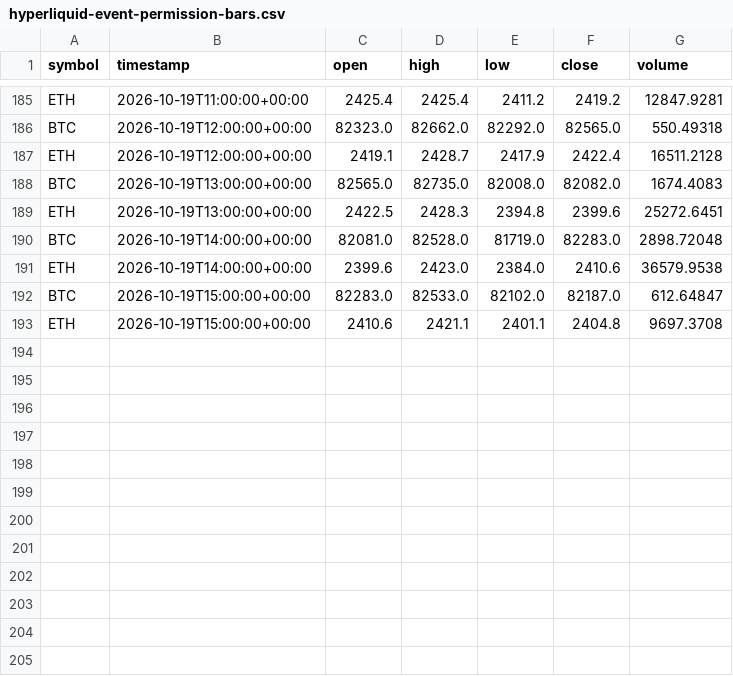
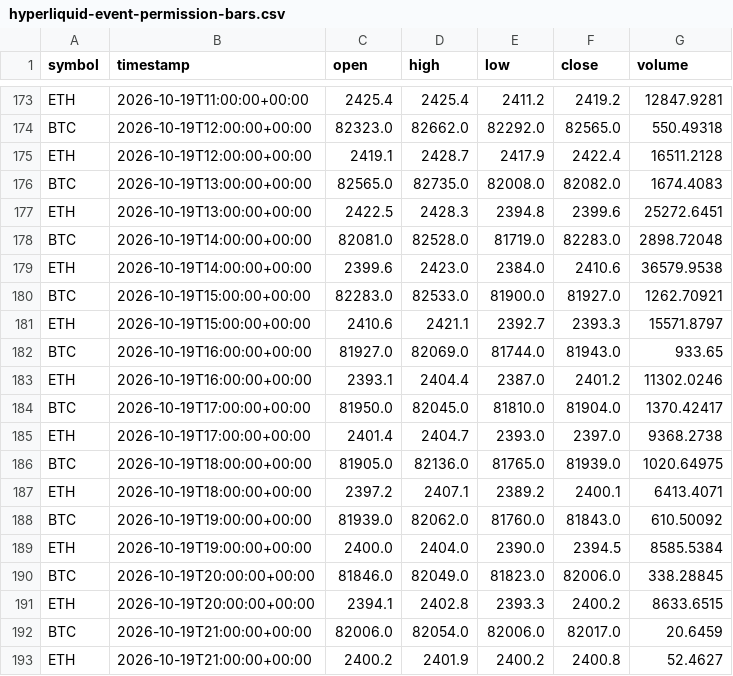
Before and after one commit to crypto-hypothesis-lab/crypto-simulator, a CSV file: data/paper-event/hyperliquid-event-permission-bars.csv, drawn as a sheet; only a part is shown, gaps mark what is left out; the diff covers the shown part only.

```diff
--- a/data/paper-event/hyperliquid-event-permission-bars.csv
+++ b/data/paper-event/hyperliquid-event-permission-bars.csv
@@ -191,3 +179,15 @@ BTC,2026-10-19T14:00:00+00:00,82081.0,82528.0,81719.0,82283.0,2898.72048
 ETH,2026-10-19T14:00:00+00:00,2399.6,2423.0,2384.0,2410.6,36579.9538
-BTC,2026-10-19T15:00:00+00:00,82283.0,82533.0,82102.0,82187.0,612.64847
-ETH,2026-10-19T15:00:00+00:00,2410.6,2421.1,2401.1,2404.8,9697.3708
+BTC,2026-10-19T15:00:00+00:00,82283.0,82533.0,81900.0,81927.0,1262.70921
+ETH,2026-10-19T15:00:00+00:00,2410.6,2421.1,2392.7,2393.3,15571.8797
+BTC,2026-10-19T16:00:00+00:00,81927.0,82069.0,81744.0,81943.0,933.65
+ETH,2026-10-19T16:00:00+00:00,2393.1,2404.4,2387.0,2401.2,11302.0246
+BTC,2026-10-19T17:00:00+00:00,81950.0,82045.0,81810.0,81904.0,1370.42417
+ETH,2026-10-19T17:00:00+00:00,2401.4,2404.7,2393.0,2397.0,9368.2738
+BTC,2026-10-19T18:00:00+00:00,81905.0,82136.0,81765.0,81939.0,1020.64975
+ETH,2026-10-19T18:00:00+00:00,2397.2,2407.1,2389.2,2400.1,6413.4071
+BTC,2026-10-19T19:00:00+00:00,81939.0,82062.0,81760.0,81843.0,610.50092
+ETH,2026-10-19T19:00:00+00:00,2400.0,2404.0,2390.0,2394.5,8585.5384
+BTC,2026-10-19T20:00:00+00:00,81846.0,82049.0,81823.0,82006.0,338.28845
+ETH,2026-10-19T20:00:00+00:00,2394.1,2402.8,2393.3,2400.2,8633.6515
+BTC,2026-10-19T21:00:00+00:00,82006.0,82054.0,82006.0,82017.0,20.6459
+ETH,2026-10-19T21:00:00+00:00,2400.2,2401.9,2400.2,2400.8,52.4627
```
Also changed, not shown: 12 removed rows elsewhere in this file, data/paper-event/bitbank-event-permission-bars.csv, data/paper-event/mexc-event-permission-bars.csv, 3 other files.
